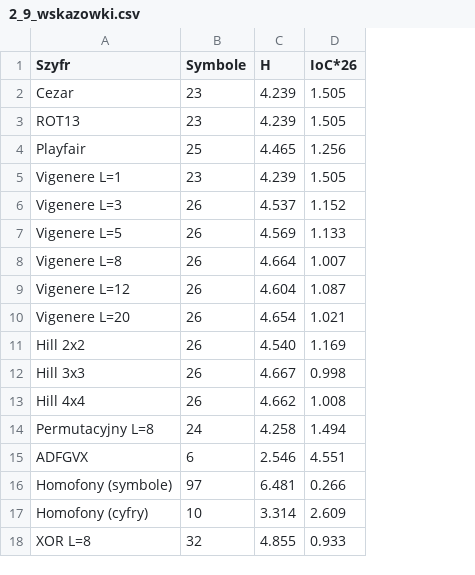
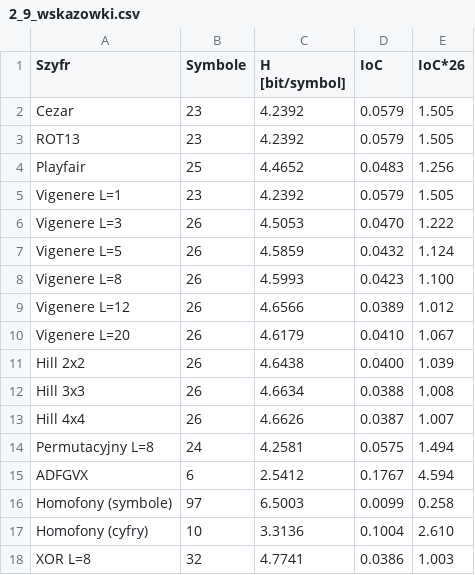
Before and after one commit to dembol23/WUST, a CSV file: S5/cybersecurity/L1/wyniki/2_9_wskazowki.csv, drawn as a sheet; removed rows and columns are numbered as before the commit, all else as after; the diff names each change by its address in the sheet, - before the commit and + after, or states it on an @@ line.

```diff
--- a/S5/cybersecurity/L1/wyniki/2_9_wskazowki.csv
+++ b/S5/cybersecurity/L1/wyniki/2_9_wskazowki.csv
-column C (H), rows 2-18: 4.239 | 4.239 | 4.465 | 4.239 | 4.537 | 4.569 | 4.664 | 4.604 | 4.654 | 4.540 | 4.667 | 4.662 | 4.258 | 2.546 | 6.481 | 3.314 | 4.855
+column C (H [bit/symbol]), rows 2-18: 4.2392 | 4.2392 | 4.4652 | 4.2392 | 4.5053 | 4.5859 | 4.5993 | 4.6566 | 4.6179 | 4.6438 | 4.6634 | 4.6626 | 4.2581 | 2.5412 | 6.5003 | 3.3136 | 4.7741
+column D (IoC), rows 2-18: 0.0579 | 0.0579 | 0.0483 | 0.0579 | 0.0470 | 0.0432 | 0.0423 | 0.0389 | 0.0410 | 0.0400 | 0.0388 | 0.0387 | 0.0575 | 0.1767 | 0.0099 | 0.1004 | 0.0386
-E6 (IoC*26): 1.152
+E6 (IoC*26): 1.222
-E7 (IoC*26): 1.133
+E7 (IoC*26): 1.124
-E8 (IoC*26): 1.007
+E8 (IoC*26): 1.100
-E9 (IoC*26): 1.087
+E9 (IoC*26): 1.012
-E10 (IoC*26): 1.021
+E10 (IoC*26): 1.067
-E11 (IoC*26): 1.169
+E11 (IoC*26): 1.039
-E12 (IoC*26): 0.998
+E12 (IoC*26): 1.008
-E13 (IoC*26): 1.008
+E13 (IoC*26): 1.007
-E15 (IoC*26): 4.551
+E15 (IoC*26): 4.594
-E16 (IoC*26): 0.266
+E16 (IoC*26): 0.258
-E17 (IoC*26): 2.609
+E17 (IoC*26): 2.610
-E18 (IoC*26): 0.933
+E18 (IoC*26): 1.003
```
Also changed, not shown: S5/cybersecurity/L1/wyniki/1_2_weryfikacja.csv, S5/cybersecurity/L1/wyniki/1_2_wlasciwosci.csv, 40 other files.
